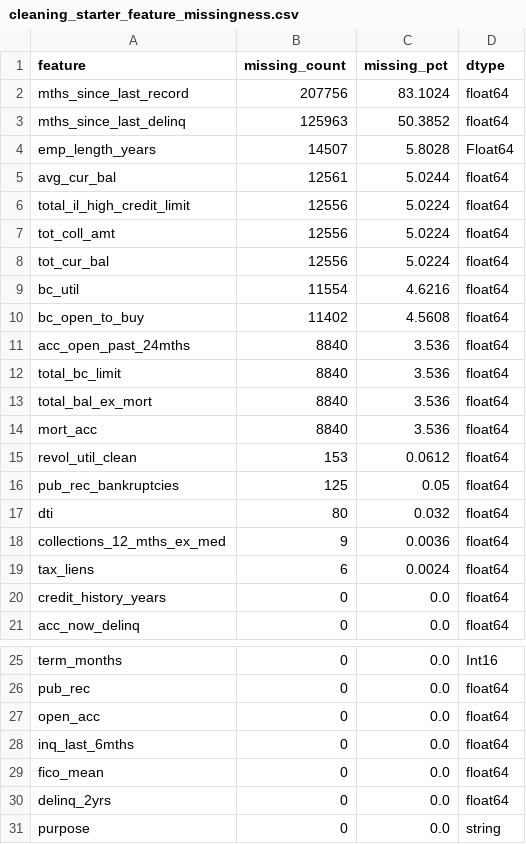
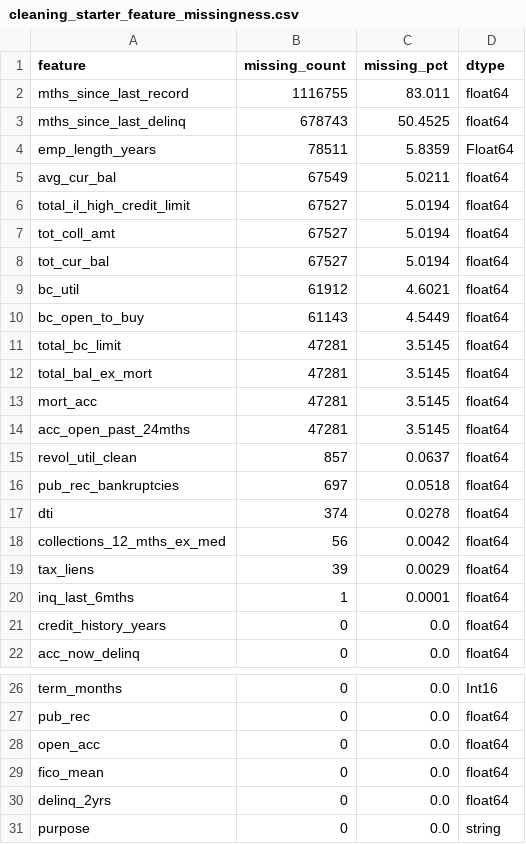
Before and after one commit to lindaperez/CreditRiskRAG, a CSV file: Cleaning/cleaning_outputs/tables/cleaning_starter_feature_missingness.csv, drawn as a sheet; only a part is shown, gaps mark what is left out.

```diff
--- a/Cleaning/cleaning_outputs/tables/cleaning_starter_feature_missingness.csv
+++ b/Cleaning/cleaning_outputs/tables/cleaning_starter_feature_missingness.csv
@@ -1,20 +1,21 @@
 feature,missing_count,missing_pct,dtype
-mths_since_last_record,207756,83.1024,float64
-mths_since_last_delinq,125963,50.3852,float64
-emp_length_years,14507,5.8028,Float64
-avg_cur_bal,12561,5.0244,float64
-total_il_high_credit_limit,12556,5.0224,float64
-tot_coll_amt,12556,5.0224,float64
-tot_cur_bal,12556,5.0224,float64
-bc_util,11554,4.6216,float64
-bc_open_to_buy,11402,4.5608,float64
-acc_open_past_24mths,8840,3.536,float64
-total_bc_limit,8840,3.536,float64
-total_bal_ex_mort,8840,3.536,float64
-mort_acc,8840,3.536,float64
-revol_util_clean,153,0.0612,float64
-pub_rec_bankruptcies,125,0.05,float64
-dti,80,0.032,float64
-collections_12_mths_ex_med,9,0.0036,float64
-tax_liens,6,0.0024,float64
+mths_since_last_record,1116755,83.011,float64
+mths_since_last_delinq,678743,50.4525,float64
+emp_length_years,78511,5.8359,Float64
+avg_cur_bal,67549,5.0211,float64
+total_il_high_credit_limit,67527,5.0194,float64
+tot_coll_amt,67527,5.0194,float64
+tot_cur_bal,67527,5.0194,float64
+bc_util,61912,4.6021,float64
+bc_open_to_buy,61143,4.5449,float64
+total_bc_limit,47281,3.5145,float64
+total_bal_ex_mort,47281,3.5145,float64
+mort_acc,47281,3.5145,float64
+acc_open_past_24mths,47281,3.5145,float64
+revol_util_clean,857,0.0637,float64
+pub_rec_bankruptcies,697,0.0518,float64
+dti,374,0.0278,float64
+collections_12_mths_ex_med,56,0.0042,float64
+tax_liens,39,0.0029,float64
+inq_last_6mths,1,0.0001,float64
 credit_history_years,0,0.0,float64
@@ -27,3 +28,2 @@ pub_rec,0,0.0,float64
 open_acc,0,0.0,float64
-inq_last_6mths,0,0.0,float64
 fico_mean,0,0.0,float64
```
Also changed, not shown: Cleaning/cleaning_outputs/tables/cleaning_derived_field_quality.csv, Cleaning/cleaning_outputs/tables/cleaning_missing_label_standardization.csv, 55 other files.
